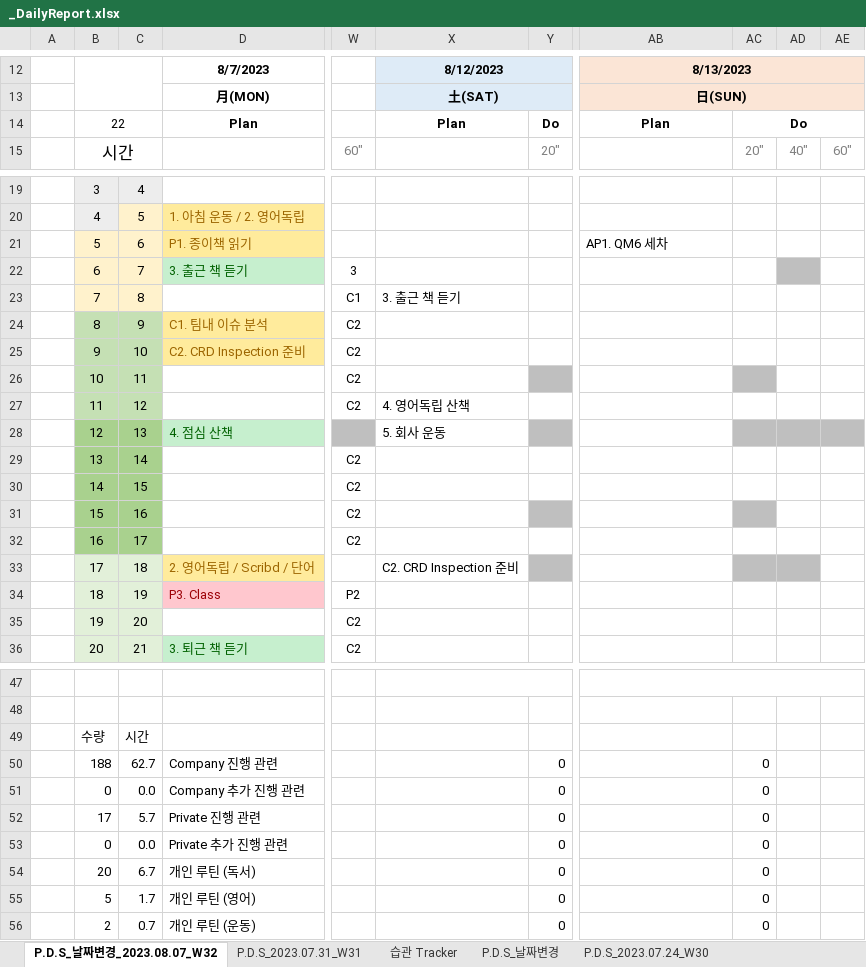
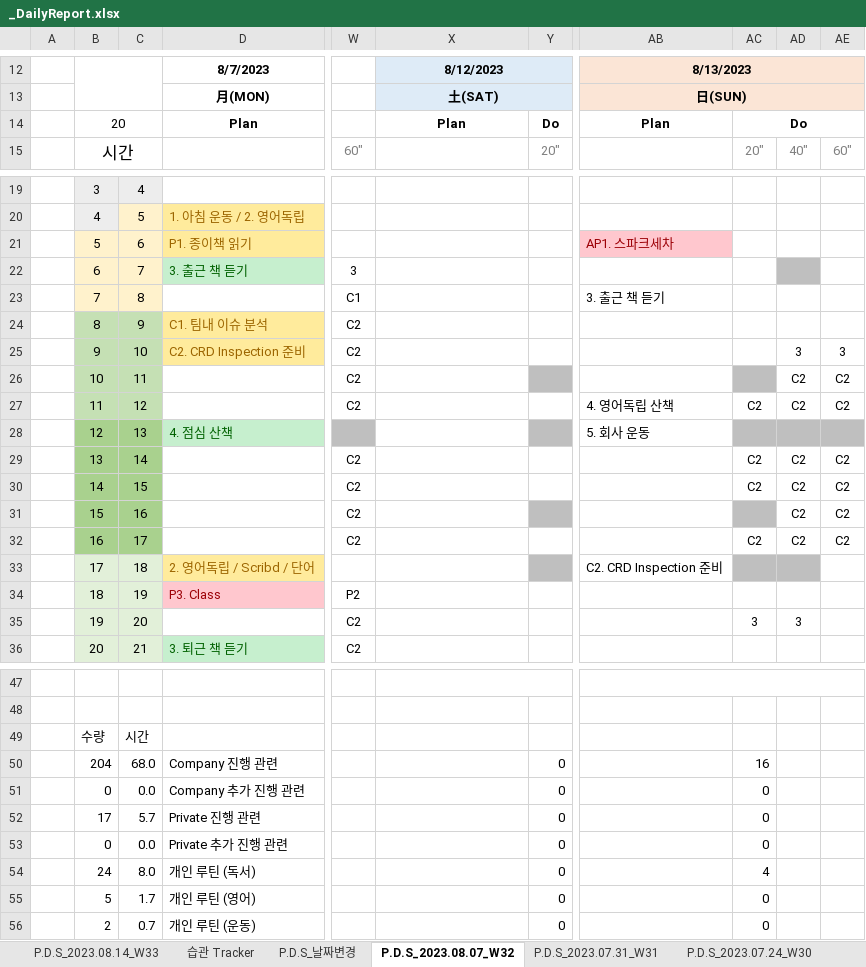
Before and after one commit to jcseo1028/jcseo1028.github.io, an Excel workbook: _qDailyReport/_DailyReport.xlsx, sheet P.D.S_2023.08.07_W32, drawn as a sheet; only a part is shown, gaps mark what is left out; values as stored, in another font and other column widths than the file's, no borders; charts and pictures and conditional formats not drawn; the diff names each change by its address in the sheet, - before the commit and + after, or states it on an @@ line.

```diff
--- a/_qDailyReport/_DailyReport.xlsx (sheet P.D.S_2023.08.07_W32)
+++ b/_qDailyReport/_DailyReport.xlsx (sheet P.D.S_2023.08.07_W32)
-sheet tab: P.D.S_날짜변경_2023.08.07_W32
+sheet tab: P.D.S_2023.08.07_W32
+sheet tab: P.D.S_2023.08.14_W33
@@ sheet tab order changed: P.D.S_2023.08.14_W33 | 습관 Tracker | P.D.S_날짜변경 | P.D.S_2023.08.07_W32 | P.D.S_2023.07.31_W31 | P.D.S_2023.07.24_W30 @@
-B14: 22
+B14: 20
-AB21: AP1. QM6 세차
+AB21: AP1. 스파크세차
@@ AB21 fill: none → #FFC7CE, text colour: black → #9C0006 @@
-X23: 3. 출근 책 듣기
+X23: (empty)
-AB23: (empty)
+AB23: 3. 출근 책 듣기
-AD25: (empty)
+AD25: 3
-AE25: (empty)
+AE25: 3
-AD26:AD27: (empty)
+AD26:AD27: C2
-AE26:AE27: (empty)
+AE26:AE27: C2
-X27: 4. 영어독립 산책
+X27: (empty)
-AB27: (empty)
+AB27: 4. 영어독립 산책
-AC27: (empty)
+AC27: C2
-X28: 5. 회사 운동
+X28: (empty)
-AB28: (empty)
+AB28: 5. 회사 운동
-AC29:AC30: (empty)
+AC29:AC30: C2
-AD29:AD32: (empty)
+AD29:AD32: C2
-AE29:AE32: (empty)
+AE29:AE32: C2
-AC32: (empty)
+AC32: C2
-X33: C2. CRD Inspection 준비
+X33: (empty)
-AB33: (empty)
+AB33: C2. CRD Inspection 준비
-AC35: (empty)
+AC35: 3
-AD35: (empty)
+AD35: 3
-B50: 188
+B50: 204
-C50: 62.7
+C50: 68.0
-AC50: 0
+AC50: 16
-B54: 20
+B54: 24
-C54: 6.7
+C54: 8.0
-AC54: 0
+AC54: 4
```
Also changed, not shown: sheet P.D.S_날짜변경, sheet P.D.S_2022.11.28, sheet P.D.S_2022.10.17, sheet P.D.S_2022.10.10, sheet P.D.S_2022.11.21, sheet P.D.S_2022.10.24, 39 more sheets, charts or pictures, _qDailyReport/_DailyReport_Statistic.xlsx, 3 other files.
